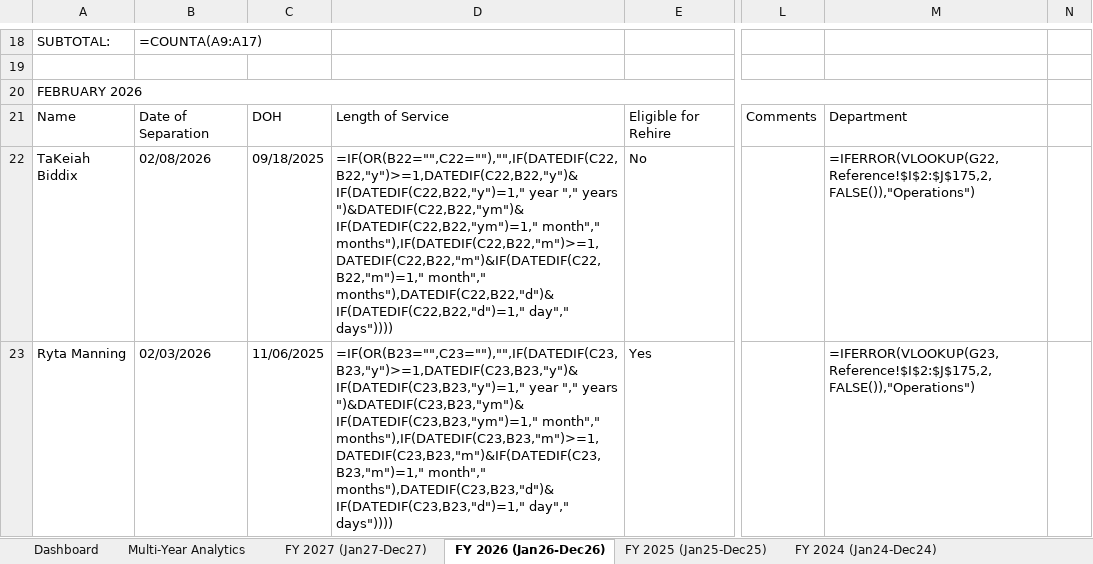
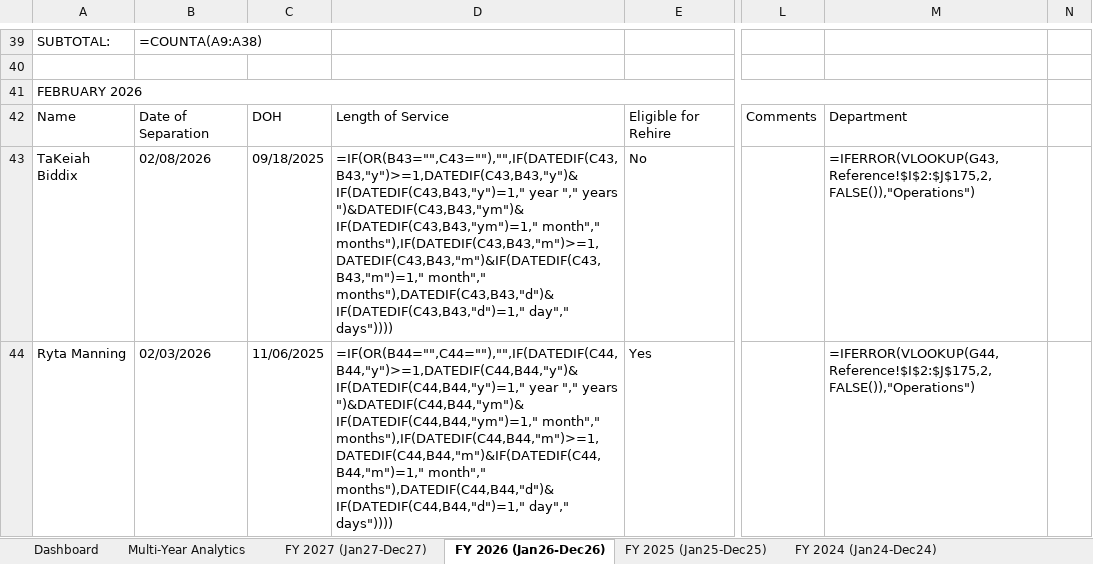
Before and after one commit to kylejames0513-bot/evcaccess, an Excel workbook: FY Separation Summary.xlsx, sheet FY 2026 (Jan26-Dec26), drawn as a sheet; only a part is shown, gaps mark what is left out; values as stored, in another font and other column widths than the file's, no cell formats; formulas without a stored value are shown as written; table styles not drawn; addresses are those after the commit; the diff covers the shown part only; the diff names each change by its address in the sheet, - before the commit and + after, or states it on an @@ line.

```diff
--- a/FY Separation Summary.xlsx (sheet FY 2026 (Jan26-Dec26))
+++ b/FY Separation Summary.xlsx (sheet FY 2026 (Jan26-Dec26))
-B39: =COUNTA(A9:A17)
+B39: =COUNTA(A9:A38)
-D43: =IF(OR(B22="",C22=""),"",IF(DATEDIF(C22,B22,"y")>=1,DATEDIF(C22,B22,"y")&IF(DATEDIF(C22,B22,"y")=1," year "," years ")&DATEDIF(C22,B22,"ym")&IF(DATEDIF(C22,B22,"ym")=1," month"," months"),IF(DATEDIF(C22,B22,"m")>=1,DATEDIF(C22,B22,"m")&IF(DATEDIF(C22,B22,"m")=1," month"," months"),DATEDIF(C22,B22,"d")&IF(DATEDIF(C22,B22,"d")=1," day"," days"))))
+D43: =IF(OR(B43="",C43=""),"",IF(DATEDIF(C43,B43,"y")>=1,DATEDIF(C43,B43,"y")&IF(DATEDIF(C43,B43,"y")=1," year "," years ")&DATEDIF(C43,B43,"ym")&IF(DATEDIF(C43,B43,"ym")=1," month"," months"),IF(DATEDIF(C43,B43,"m")>=1,DATEDIF(C43,B43,"m")&IF(DATEDIF(C43,B43,"m")=1," month"," months"),DATEDIF(C43,B43,"d")&IF(DATEDIF(C43,B43,"d")=1," day"," days"))))
-M43: =IFERROR(VLOOKUP(G22,Reference!$I$2:$J$175,2,FALSE()),"Operations")
+M43: =IFERROR(VLOOKUP(G43,Reference!$I$2:$J$175,2,FALSE()),"Operations")
-D44: =IF(OR(B23="",C23=""),"",IF(DATEDIF(C23,B23,"y")>=1,DATEDIF(C23,B23,"y")&IF(DATEDIF(C23,B23,"y")=1," year "," years ")&DATEDIF(C23,B23,"ym")&IF(DATEDIF(C23,B23,"ym")=1," month"," months"),IF(DATEDIF(C23,B23,"m")>=1,DATEDIF(C23,B23,"m")&IF(DATEDIF(C23,B23,"m")=1," month"," months"),DATEDIF(C23,B23,"d")&IF(DATEDIF(C23,B23,"d")=1," day"," days"))))
+D44: =IF(OR(B44="",C44=""),"",IF(DATEDIF(C44,B44,"y")>=1,DATEDIF(C44,B44,"y")&IF(DATEDIF(C44,B44,"y")=1," year "," years ")&DATEDIF(C44,B44,"ym")&IF(DATEDIF(C44,B44,"ym")=1," month"," months"),IF(DATEDIF(C44,B44,"m")>=1,DATEDIF(C44,B44,"m")&IF(DATEDIF(C44,B44,"m")=1," month"," months"),DATEDIF(C44,B44,"d")&IF(DATEDIF(C44,B44,"d")=1," day"," days"))))
-M44: =IFERROR(VLOOKUP(G23,Reference!$I$2:$J$175,2,FALSE()),"Operations")
+M44: =IFERROR(VLOOKUP(G44,Reference!$I$2:$J$175,2,FALSE()),"Operations")
```
Also changed, not shown: 323 added rows, 267 removed rows and 80 edited cells elsewhere in this sheet, sheet FY 2023 (Jan23-Dec23), sheet FY 2025 (Jan25-Dec25), cell formats, 1 other file.
